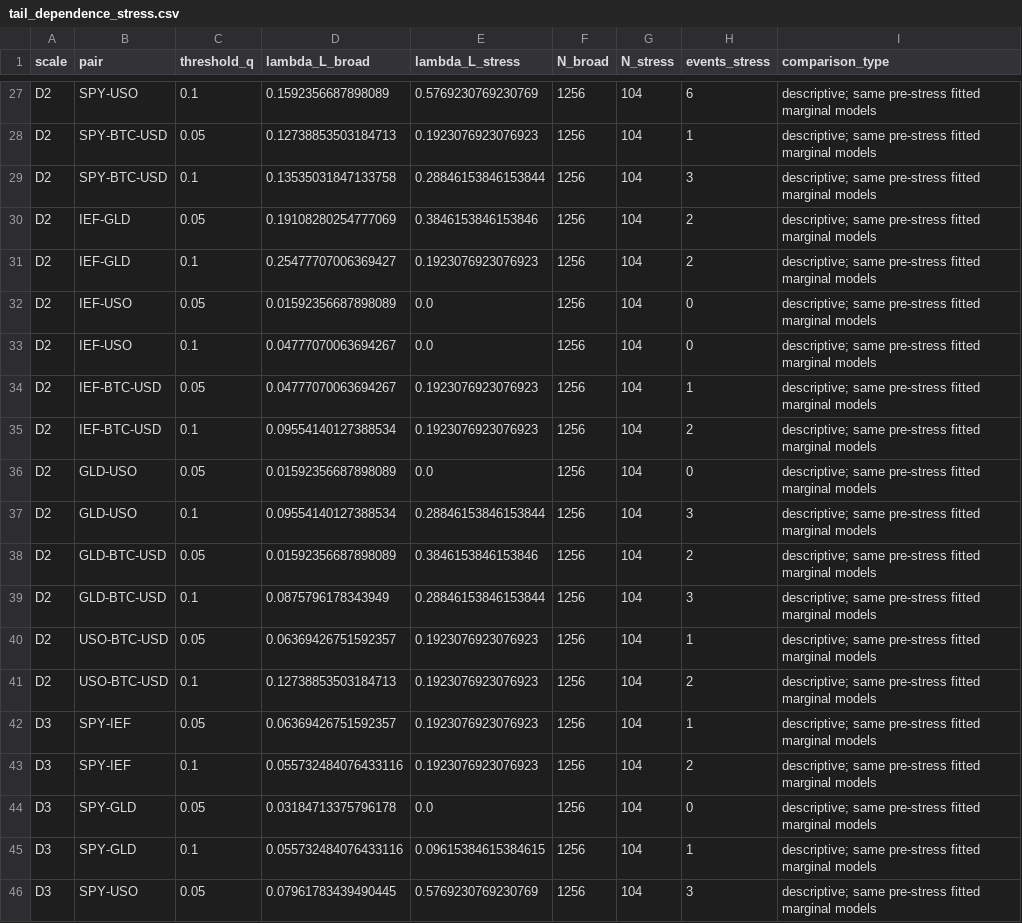
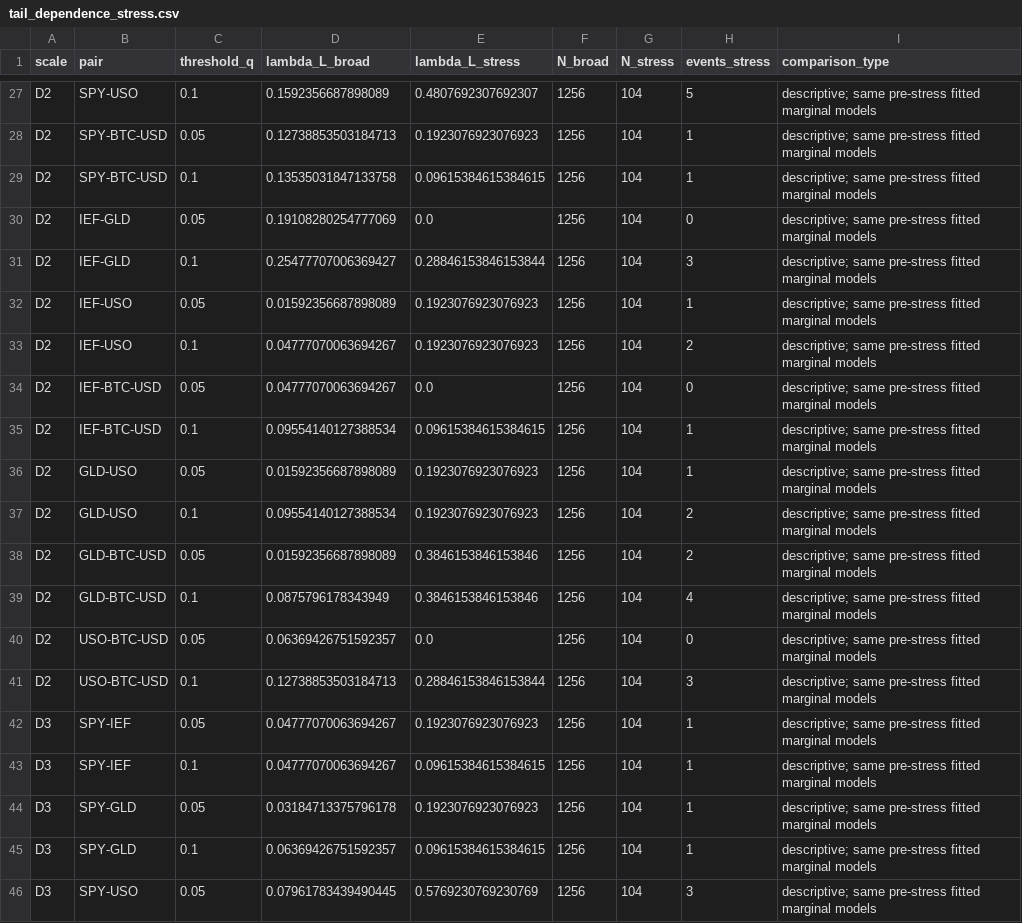
Before and after one commit to imaadh-ifthi/saifa_tiramisu, a CSV file: results/tail_dependence_stress.csv, drawn as a sheet; only a part is shown, gaps mark what is left out; the diff covers the shown part only; the diff names each change by its address in the sheet, - before the commit and + after, or states it on an @@ line.

```diff
--- a/results/tail_dependence_stress.csv
+++ b/results/tail_dependence_stress.csv
-E27 (lambda_L_stress): 0.5769230769230769
+E27 (lambda_L_stress): 0.4807692307692307
-H27 (events_stress): 6
+H27 (events_stress): 5
-E29 (lambda_L_stress): 0.28846153846153844
+E29 (lambda_L_stress): 0.09615384615384615
-H29 (events_stress): 3
+H29 (events_stress): 1
-E30 (lambda_L_stress): 0.3846153846153846
+E30 (lambda_L_stress): 0.0
-H30 (events_stress): 2
+H30 (events_stress): 0
-E31 (lambda_L_stress): 0.1923076923076923
+E31 (lambda_L_stress): 0.28846153846153844
-H31 (events_stress): 2
+H31 (events_stress): 3
-E32:E33 (lambda_L_stress): 0.0
+E32:E33 (lambda_L_stress): 0.1923076923076923
-H32 (events_stress): 0
+H32 (events_stress): 1
-H33 (events_stress): 0
+H33 (events_stress): 2
-E34 (lambda_L_stress): 0.1923076923076923
+E34 (lambda_L_stress): 0.0
-H34 (events_stress): 1
+H34 (events_stress): 0
-E35 (lambda_L_stress): 0.1923076923076923
+E35 (lambda_L_stress): 0.09615384615384615
-H35 (events_stress): 2
+H35 (events_stress): 1
-E36 (lambda_L_stress): 0.0
+E36 (lambda_L_stress): 0.1923076923076923
-H36 (events_stress): 0
+H36 (events_stress): 1
-E37 (lambda_L_stress): 0.28846153846153844
+E37 (lambda_L_stress): 0.1923076923076923
-H37 (events_stress): 3
+H37 (events_stress): 2
-E39 (lambda_L_stress): 0.28846153846153844
+E39 (lambda_L_stress): 0.3846153846153846
-H39 (events_stress): 3
+H39 (events_stress): 4
-E40 (lambda_L_stress): 0.1923076923076923
+E40 (lambda_L_stress): 0.0
-H40 (events_stress): 1
+H40 (events_stress): 0
-E41 (lambda_L_stress): 0.1923076923076923
+E41 (lambda_L_stress): 0.28846153846153844
-H41 (events_stress): 2
+H41 (events_stress): 3
-D42 (lambda_L_broad): 0.06369426751592357
+D42 (lambda_L_broad): 0.04777070063694267
-D43 (lambda_L_broad): 0.055732484076433116
+D43 (lambda_L_broad): 0.04777070063694267
-E43 (lambda_L_stress): 0.1923076923076923
+E43 (lambda_L_stress): 0.09615384615384615
-H43 (events_stress): 2
+H43 (events_stress): 1
-E44 (lambda_L_stress): 0.0
+E44 (lambda_L_stress): 0.1923076923076923
-H44 (events_stress): 0
+H44 (events_stress): 1
-D45 (lambda_L_broad): 0.055732484076433116
+D45 (lambda_L_broad): 0.06369426751592357
```
Also changed, not shown: 153 edited cells elsewhere in this file, data/portfolio_returns.csv, results/final_validation_summary.csv, 23 other files.
